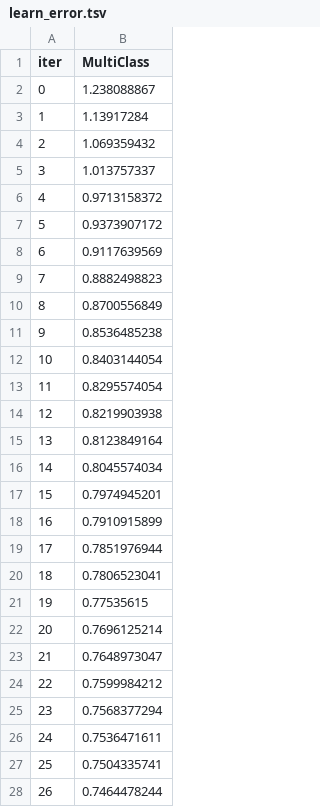
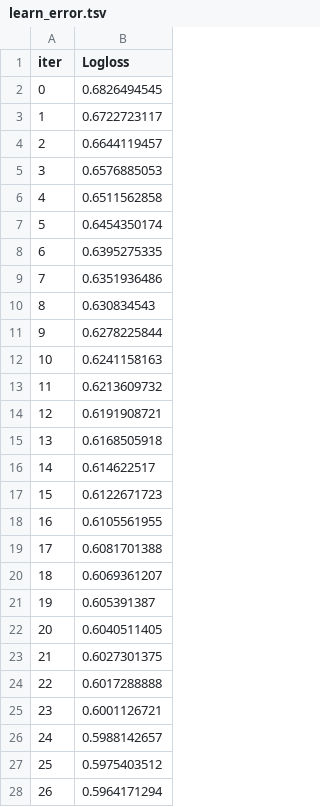
Before and after one commit to vincenzocivale/tesina, a TSV file: notebooks/catboost_info/learn_error.tsv, drawn as a sheet; only a part is shown; the diff covers the shown part only.

```diff
--- a/notebooks/catboost_info/learn_error.tsv
+++ b/notebooks/catboost_info/learn_error.tsv
@@ -1,28 +1,28 @@
-iter	MultiClass
-0	1.238088867
-1	1.13917284
-2	1.069359432
-3	1.013757337
-4	0.9713158372
-5	0.9373907172
-6	0.9117639569
-7	0.8882498823
-8	0.8700556849
-9	0.8536485238
-10	0.8403144054
-11	0.8295574054
-12	0.8219903938
-13	0.8123849164
-14	0.8045574034
-15	0.7974945201
-16	0.7910915899
-17	0.7851976944
-18	0.7806523041
-19	0.77535615
-20	0.7696125214
-21	0.7648973047
-22	0.7599984212
-23	0.7568377294
-24	0.7536471611
-25	0.7504335741
-26	0.7464478244
+iter	Logloss
+0	0.6826494545
+1	0.6722723117
+2	0.6644119457
+3	0.6576885053
+4	0.6511562858
+5	0.6454350174
+6	0.6395275335
+7	0.6351936486
+8	0.630834543
+9	0.6278225844
+10	0.6241158163
+11	0.6213609732
+12	0.6191908721
+13	0.6168505918
+14	0.614622517
+15	0.6122671723
+16	0.6105561955
+17	0.6081701388
+18	0.6069361207
+19	0.605391387
+20	0.6040511405
+21	0.6027301375
+22	0.6017288888
+23	0.6001126721
+24	0.5988142657
+25	0.5975403512
+26	0.5964171294
```
Also changed, not shown: 73 edited cells elsewhere in this file, notebooks/catboost_info/time_left.tsv, 10 other files.
